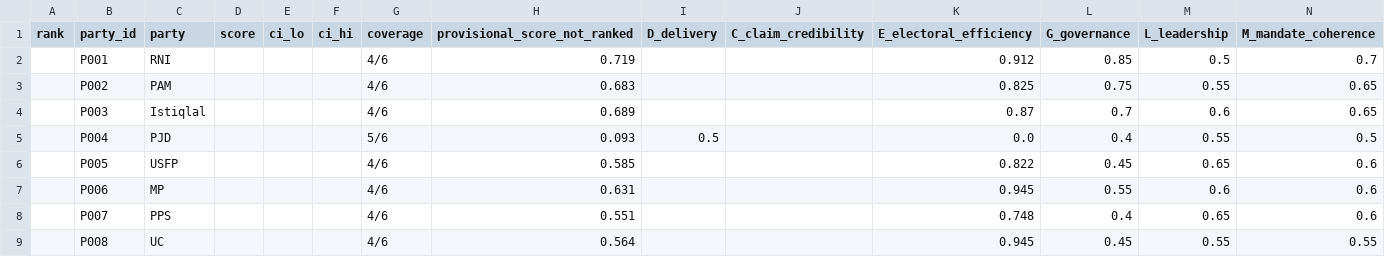
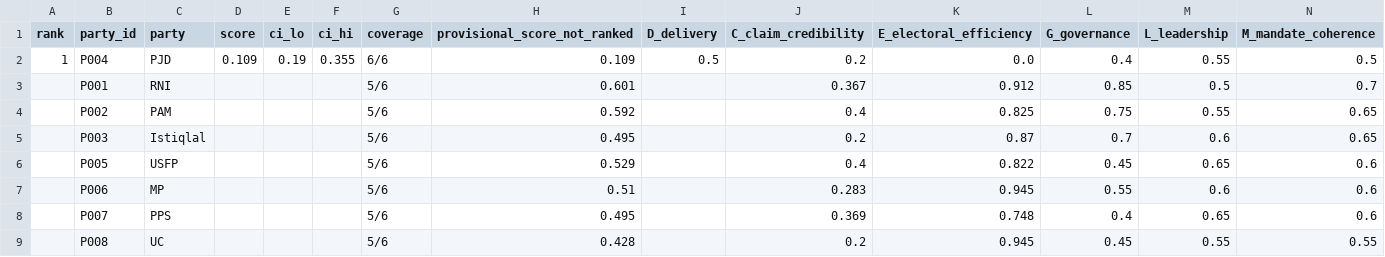
Before and after one commit to TheMakarov/electionSep23, a CSV file: output/ceagi_scores.csv, drawn as a sheet.

Commit message:
Add the simulator , further corroboration of the claims

```diff
--- a/output/ceagi_scores.csv
+++ b/output/ceagi_scores.csv
@@ -1,9 +1,9 @@
 rank,party_id,party,score,ci_lo,ci_hi,coverage,provisional_score_not_ranked,D_delivery,C_claim_credibility,E_electoral_efficiency,G_governance,L_leadership,M_mandate_coherence
-,P001,RNI,,,,4/6,0.719,,,0.912,0.85,0.5,0.7
-,P002,PAM,,,,4/6,0.683,,,0.825,0.75,0.55,0.65
-,P003,Istiqlal,,,,4/6,0.689,,,0.87,0.7,0.6,0.65
-,P004,PJD,,,,5/6,0.093,0.5,,0.0,0.4,0.55,0.5
-,P005,USFP,,,,4/6,0.585,,,0.822,0.45,0.65,0.6
-,P006,MP,,,,4/6,0.631,,,0.945,0.55,0.6,0.6
-,P007,PPS,,,,4/6,0.551,,,0.748,0.4,0.65,0.6
-,P008,UC,,,,4/6,0.564,,,0.945,0.45,0.55,0.55
+1,P004,PJD,0.109,0.19,0.355,6/6,0.109,0.5,0.2,0.0,0.4,0.55,0.5
+,P001,RNI,,,,5/6,0.601,,0.367,0.912,0.85,0.5,0.7
+,P002,PAM,,,,5/6,0.592,,0.4,0.825,0.75,0.55,0.65
+,P003,Istiqlal,,,,5/6,0.495,,0.2,0.87,0.7,0.6,0.65
+,P005,USFP,,,,5/6,0.529,,0.4,0.822,0.45,0.65,0.6
+,P006,MP,,,,5/6,0.51,,0.283,0.945,0.55,0.6,0.6
+,P007,PPS,,,,5/6,0.495,,0.369,0.748,0.4,0.65,0.6
+,P008,UC,,,,5/6,0.428,,0.2,0.945,0.45,0.55,0.55
```
Also changed, not shown: 19 other files.
